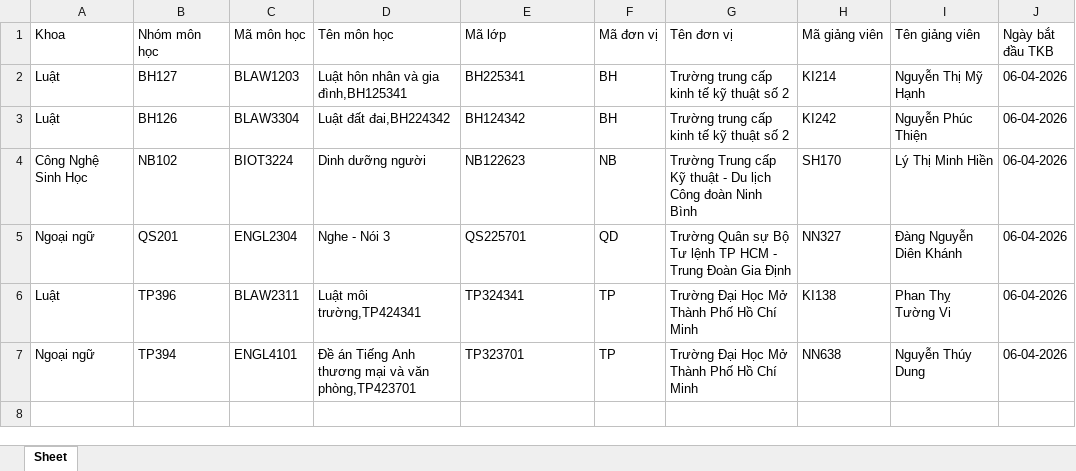
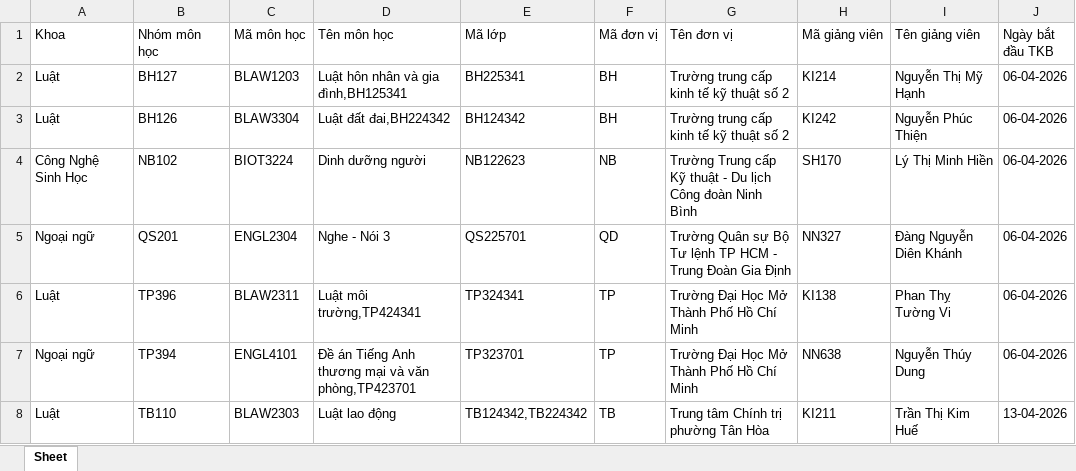
Before and after one commit to NKimDuy/automation-work, an Excel workbook: data/output/report_perform_lms/252/__danh_sach_khong_thuc_hien_lms.xlsx, sheet Sheet, drawn as a sheet; values as stored, in another font and other column widths than the file's, no borders; the diff names each change by its address in the sheet, - before the commit and + after, or states it on an @@ line.

```diff
--- a/data/output/report_perform_lms/252/__danh_sach_khong_thuc_hien_lms.xlsx (sheet Sheet)
+++ b/data/output/report_perform_lms/252/__danh_sach_khong_thuc_hien_lms.xlsx (sheet Sheet)
+row 8: Luật | TB110 | BLAW2303 | Luật lao động | TB124342,TB224342 | TB | Trung tâm Chính trị phường Tân Hòa | KI211 | Trần Thị Kim Huế | 13-04-2026
```
Also changed, not shown: data/output/report_perform_lms/252/BC Tình hình soạn thảo LMS HK 252 từ ngày (06-04-2026 đến ngày 12-04-2026).xlsx, 10 other files.
